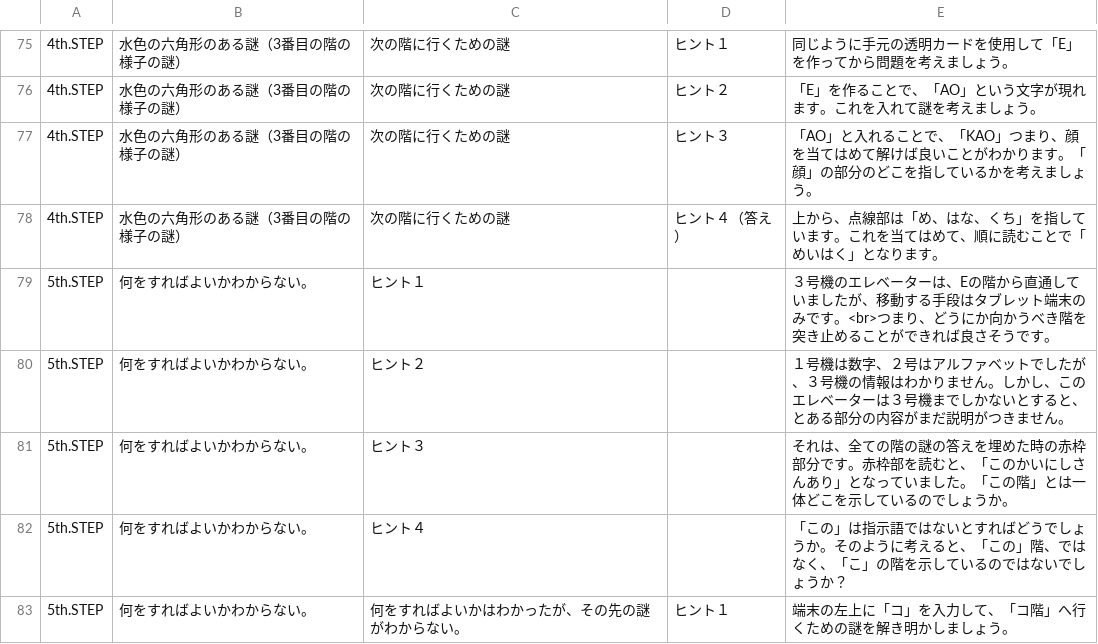
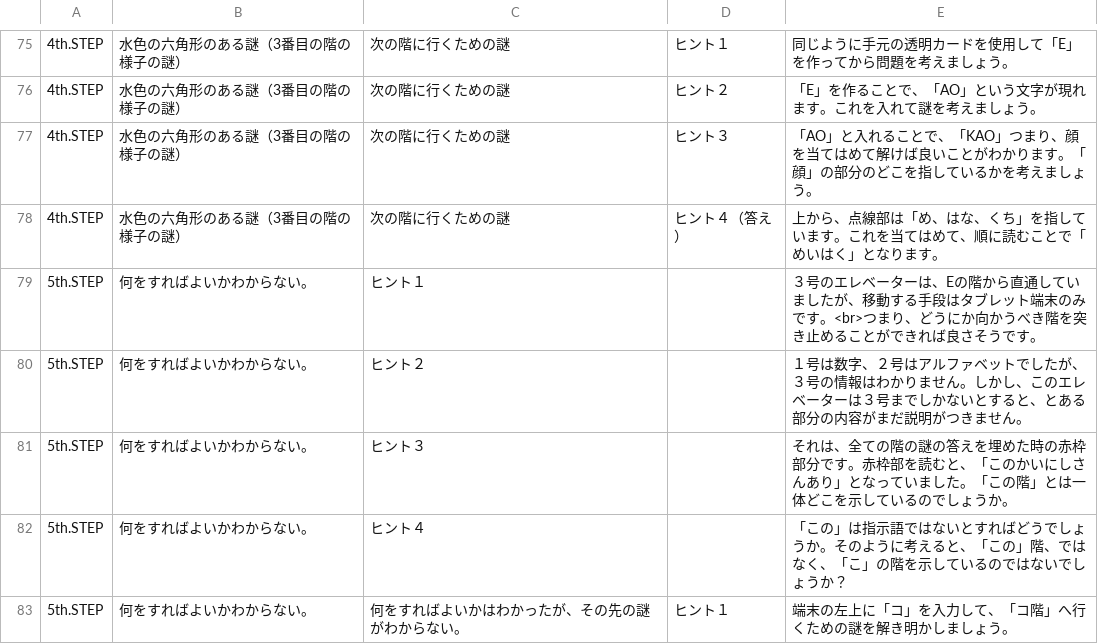
Before and after one commit to curseofkuraha-test/inside_the_elevator_house, a CSV file: hints.csv, drawn as a sheet; only a part is shown, gaps mark what is left out; the diff names each change by its address in the sheet, - before the commit and + after, or states it on an @@ line.

Commit message:
Add files via upload

```diff
--- a/hints.csv
+++ b/hints.csv
-E79: ３号機のエレベ…
+E79: ３号のエレベ…
-E80: １号機は数字、２号はアルファベットでしたが、３号機の情報はわかりません。しかし、このエレベーターは３号機までしか…
+E80: １号は数字、２号はアルファベットでしたが、３号の情報はわかりません。しかし、このエレベーターは３号までしか…
```
